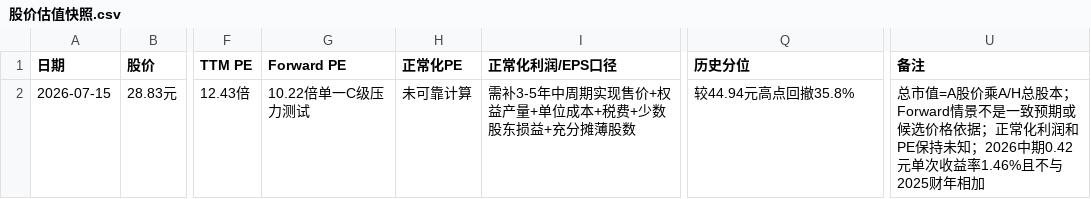
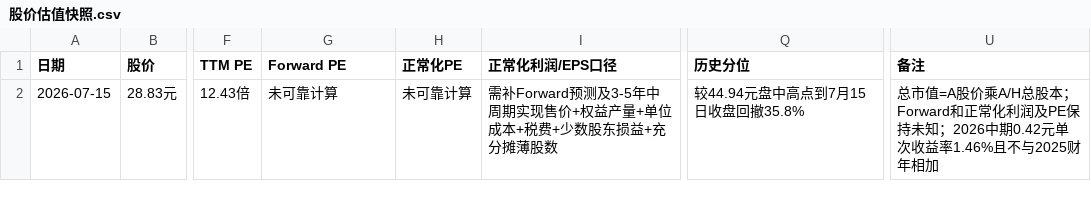
Before and after one commit to teazean/invest-research-site, a CSV file: site/research/公司研究/紫金矿业（601899.SH）调研/csv/股价估值快照.csv, drawn as a sheet; only a part is shown, gaps mark what is left out; the diff names each change by its address in the sheet, - before the commit and + after, or states it on an @@ line.

```diff
--- a/site/research/公司研究/紫金矿业（601899.SH）调研/csv/股价估值快照.csv
+++ b/site/research/公司研究/紫金矿业（601899.SH）调研/csv/股价估值快照.csv
-G2 (Forward PE): 10.22倍单一C级压力测试
+G2 (Forward PE): 未可靠计算
-I2 (正常化利润/EPS口径): 需补3-5年中周期实现售价+权益产量+单位成本+税费+少数股东损益+充分摊薄股数
+I2 (正常化利润/EPS口径): 需补Forward预测及3-5年中周期实现售价+权益产量+单位成本+税费+少数股东损益+充分摊薄股数
-Q2 (历史分位): 较44.94元高点回撤35.8%
+Q2 (历史分位): 较44.94元盘中高点到7月15日收盘回撤35.8%
-U2 (备注): …股本；Forward情景不是一致预期或候选价格依据；正常化利润和PE保持未…
+U2 (备注): …股本；Forward和正常化利润及PE保持未…
```
Also changed, not shown: site/research/公司研究/紫金矿业（601899.SH）调研/csv/市值隐含预期.csv, site/research/公司研究/紫金矿业（601899.SH）调研/csv/情景敏感性.csv, 10 other files.
